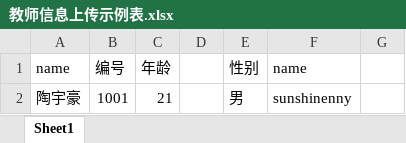
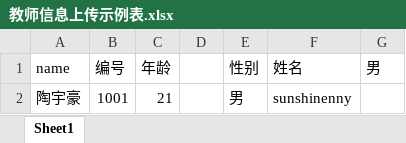
Before and after one commit to sunshinenny/POIStudy, an Excel workbook: 教师信息上传示例表.xlsx, sheet Sheet1, drawn as a sheet; values as stored, in another font and other column widths than the file's, no borders; the diff names each change by its address in the sheet, - before the commit and + after, or states it on an @@ line.

```diff
--- a/教师信息上传示例表.xlsx (sheet Sheet1)
+++ b/教师信息上传示例表.xlsx (sheet Sheet1)
-F1: name
+F1: 姓名
-G1: (empty)
+G1: 男
```
Also changed, not shown: 2 other files.
